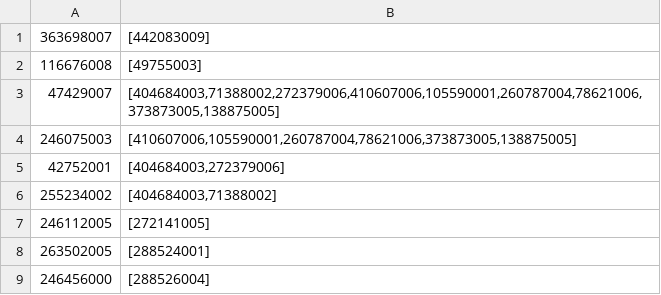
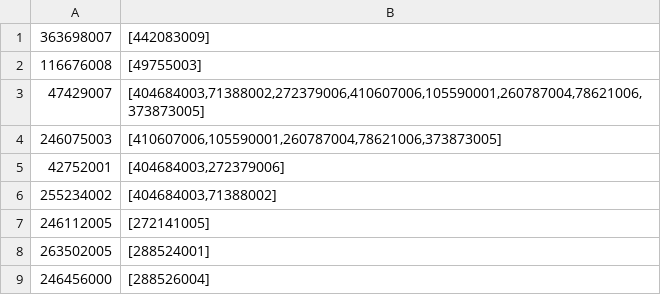
Before and after one commit to plopezgarcia/snomedct-postcoordination, a CSV file: src/main/resources/data/MRCM.csv, drawn as a sheet; only a part is shown.

```diff
--- a/src/main/resources/data/MRCM.csv
+++ b/src/main/resources/data/MRCM.csv
@@ -2,4 +2,4 @@
 116676008	[49755003]
-47429007	[404684003,71388002,272379006,410607006,105590001,260787004,78621006,373873005,138875005]
-246075003	[410607006,105590001,260787004,78621006,373873005,138875005]
+47429007	[404684003,71388002,272379006,410607006,105590001,260787004,78621006,373873005]
+246075003	[410607006,105590001,260787004,78621006,373873005]
 42752001	[404684003,272379006]
```
Also changed, not shown: 17 other files.
